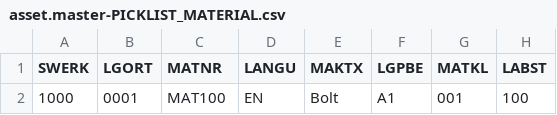
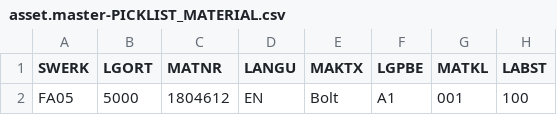
Before and after one commit to sdigraskar/capm-pm-mobile-poc, a CSV file: db/data/asset.master-PICKLIST_MATERIAL.csv, drawn as a sheet; only a part is shown; the diff names each change by its address in the sheet, - before the commit and + after, or states it on an @@ line.

```diff
--- a/db/data/asset.master-PICKLIST_MATERIAL.csv
+++ b/db/data/asset.master-PICKLIST_MATERIAL.csv
-A2 (SWERK): 1000
+A2 (SWERK): FA05
-B2 (LGORT): 0001
+B2 (LGORT): 5000
-C2 (MATNR): MAT100
+C2 (MATNR): 1804612
```
Also changed, not shown: db/data/asset.master-INVENTORY.csv, db/data/asset.master-PICKLISTS.csv, 50 other files.
